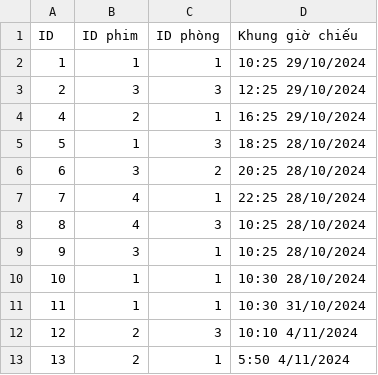
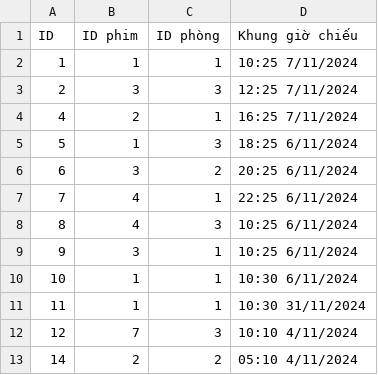
Before and after one commit to TaiLeNee/Cinema-Management, a CSV file: DATA/showtimes.csv, drawn as a sheet.

```diff
--- a/DATA/showtimes.csv
+++ b/DATA/showtimes.csv
@@ -1,13 +1,13 @@
 ID,ID phim, ID phòng, Khung giờ chiếu
-1,1,1,10:25 29/10/2024
-2,3,3,12:25 29/10/2024
-4,2,1,16:25 29/10/2024
-5,1,3,18:25 28/10/2024
-6,3,2,20:25 28/10/2024
-7,4,1,22:25 28/10/2024
-8,4,3,10:25 28/10/2024
-9,3,1,10:25 28/10/2024
-10,1,1,10:30 28/10/2024
-11,1,1,10:30 31/10/2024
-12,2,3,10:10 4/11/2024
-13,2,1,5:50 4/11/2024
+1,1,1,10:25 7/11/2024
+2,3,3,12:25 7/11/2024
+4,2,1,16:25 7/11/2024
+5,1,3,18:25 6/11/2024
+6,3,2,20:25 6/11/2024
+7,4,1,22:25 6/11/2024
+8,4,3,10:25 6/11/2024
+9,3,1,10:25 6/11/2024
+10,1,1,10:30 6/11/2024
+11,1,1,10:30 31/11/2024
+12,7,3,10:10 4/11/2024
+14,2,2,05:10 4/11/2024
```
Also changed, not shown: DATA/chairbooked.csv, 7 other files.
